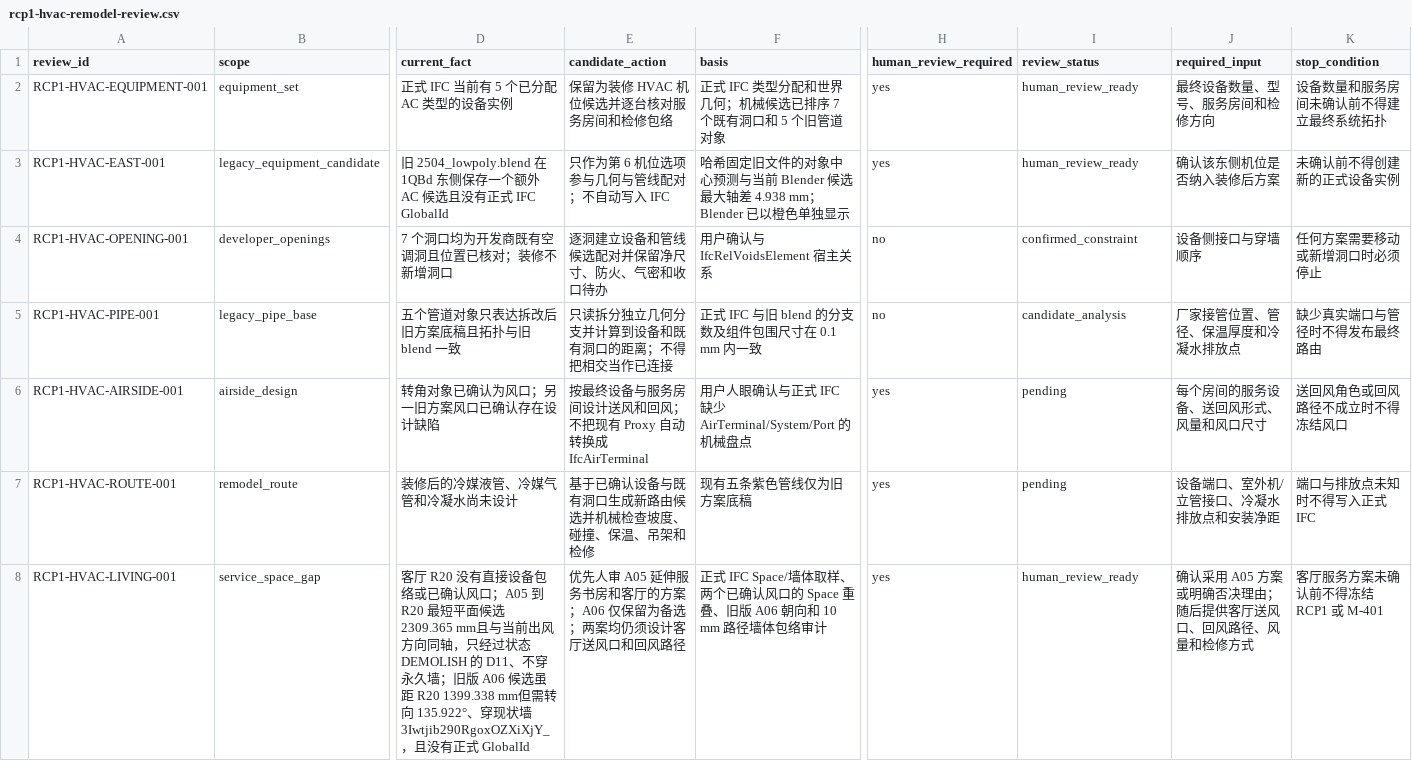
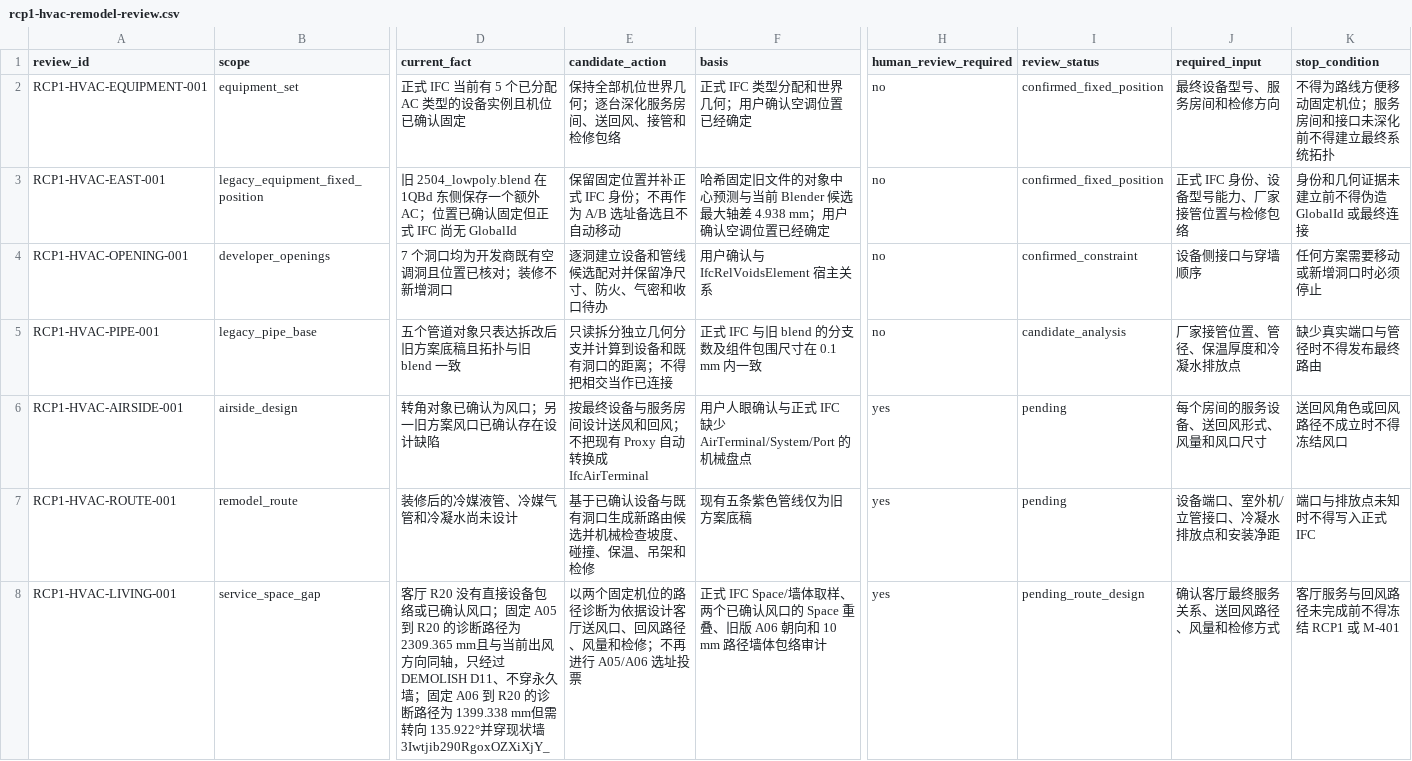
Before and after one commit to Weihan96/2504-GBTB-Yanlord-Zhuhai, a CSV file: pipeline/decisions/rcp1-hvac-remodel-review.csv, drawn as a sheet; only a part is shown, gaps mark what is left out; the diff names each change by its address in the sheet, - before the commit and + after, or states it on an @@ line.

Commit message:
Separate demolition references from fixed HVAC layout
- Treat all confirmed AC positions as fixed inputs and replace A05/A06 option language with route diagnostics.

- Keep DEMOLISH walls hidden in ordinary HVAC review while providing a default-off translucent A-102 reference layer with true depth.

- Verify the focused Blender and HVAC candidate tests; the formal IFC hash remains unchanged.

```diff
--- a/pipeline/decisions/rcp1-hvac-remodel-review.csv
+++ b/pipeline/decisions/rcp1-hvac-remodel-review.csv
-D2 (current_fact): 正式 IFC 当前有 5 个已分配 AC 类型的设备实例
+D2 (current_fact): 正式 IFC 当前有 5 个已分配 AC 类型的设备实例且机位已确认固定
-E2 (candidate_action): 保留为装修 HVAC 机位候选并逐台核对服务房间和检修包络
+E2 (candidate_action): 保持全部机位世界几何；逐台深化服务房间、送回风、接管和检修包络
-F2 (basis): 正式 IFC 类型分配和世界几何；机械候选已排序 7 个既有洞口和 5 个旧管道对象
+F2 (basis): 正式 IFC 类型分配和世界几何；用户确认空调位置已经确定
-H2:H3 (human_review_required): yes
+H2:H3 (human_review_required): no
-I2:I3 (review_status): human_review_ready
+I2:I3 (review_status): confirmed_fixed_position
-J2 (required_input): 最终设备数量、型号、服务房间和检修方向
+J2 (required_input): 最终设备型号、服务房间和检修方向
-K2 (stop_condition): 设备数量和服务房间未确认前不得建立最终系统拓扑
+K2 (stop_condition): 不得为路线方便移动固定机位；服务房间和接口未深化前不得建立最终系统拓扑
-B3 (scope): legacy_equipment_candidate
+B3 (scope): legacy_equipment_fixed_position
-D3 (current_fact): …额外 AC 候选且没有正式 IFC GlobalId
+D3 (current_fact): …额外 AC；位置已确认固定但正式 IFC 尚无 GlobalId
-E3 (candidate_action): 只作为第 6 机位选项参与几何与管线配对；不自动写入 IFC
+E3 (candidate_action): 保留固定位置并补正式 IFC 身份；不再作为 A/B 选址备选且不自动移动
-F3 (basis): …4.938 mm；Blender 已以橙色单独显示
+F3 (basis): …4.938 mm；用户确认空调位置已经确定
-J3 (required_input): 确认该东侧机位是否纳入装修后方案
+J3 (required_input): 正式 IFC 身份、设备型号能力、厂家接管位置与检修包络
-K3 (stop_condition): 未确认前不得创建新的正式设备实例
+K3 (stop_condition): 身份和几何证据未建立前不得伪造 GlobalId 或最终连接
-D8 (current_fact): …认风口；A05 到 R20 最短平面候选 2309.365 mm且与当前出风方向同轴，只经过状态 DEMOLISH 的 D11、不穿永久墙；旧版 A06 候选虽距 R20 1399.338 mm但需转向 135.922°、穿现状墙 3Iwtjib290RgoxOZXiXjY_，且没有正式 GlobalId
+D8 (current_fact): …认风口；固定 A05 到 R20 的诊断路径为 2309.365 mm且与当前出风方向同轴，只经过 DEMOLISH D11、不穿永久墙；固定 A06 到 R20 的诊断路径为 1399.338 mm但需转向 135.922°并穿现状墙 3Iwtjib290RgoxOZXiXjY_
-E8 (candidate_action): 优先人审 A05 延伸服务书房和客厅的方案；A06 仅保留为备选；两案均仍须设计客厅送风口和回风路径
+E8 (candidate_action): 以两个固定机位的路径诊断为依据设计客厅送风口、回风路径、风量和检修；不再进行 A05/A06 选址投票
-I8 (review_status): human_review_ready
+I8 (review_status): pending_route_design
-J8 (required_input): 确认采用 A05 方案或明确否决理由；随后提供客厅送风口、回风路径、风量和检修方式
+J8 (required_input): 确认客厅最终服务关系、送回风路径、风量和检修方式
-K8 (stop_condition): 客厅服务方案未确认前不得冻结 RCP1 或 M-401
+K8 (stop_condition): 客厅服务与回风路径未完成前不得冻结 RCP1 或 M-401
```
Also changed, not shown: 6 other files.
